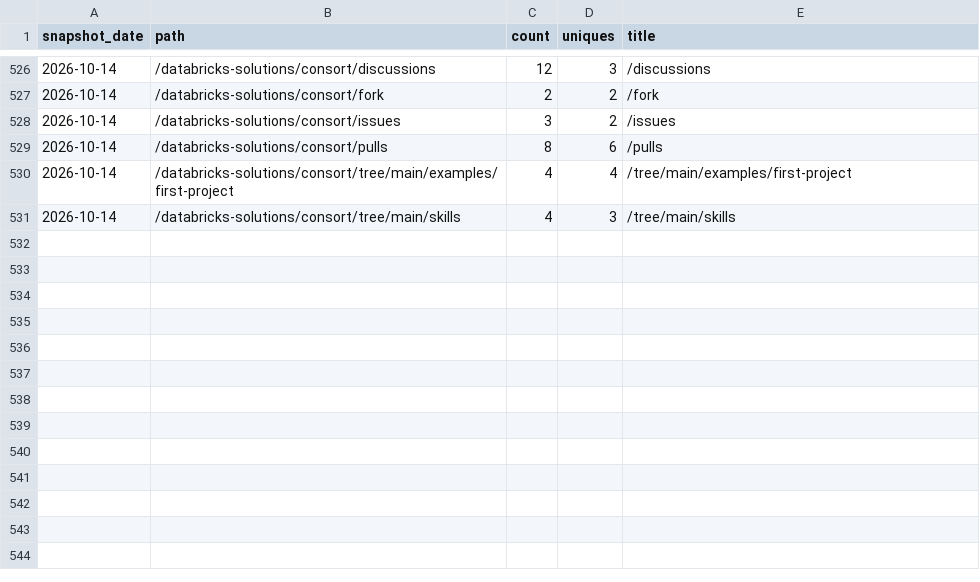
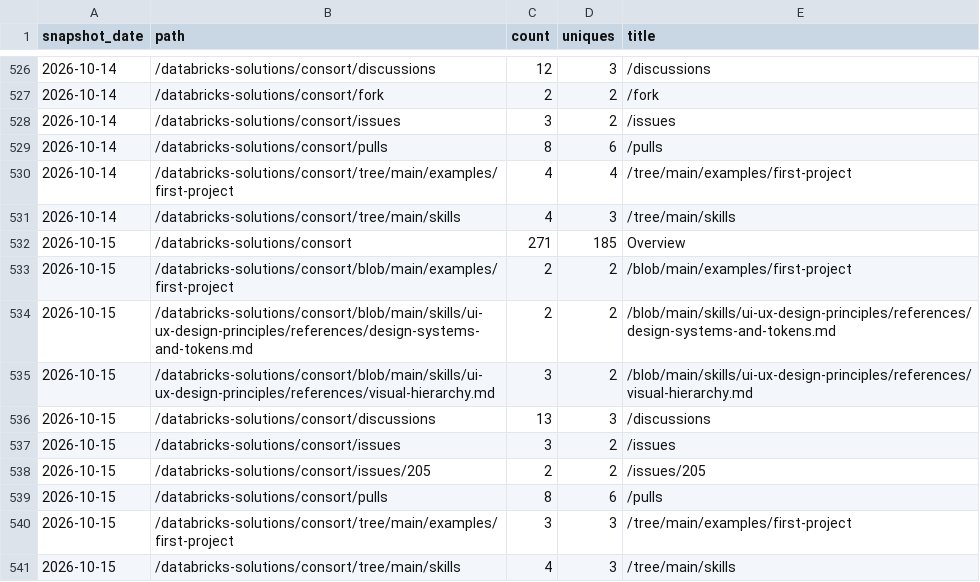
Before and after one commit to databricks-solutions/consort, a CSV file: traffic/paths.csv, drawn as a sheet; only a part is shown, gaps mark what is left out.

Commit message:
chore(traffic): record daily clones, views, referrers, paths, repo stats

```diff
--- a/traffic/paths.csv
+++ b/traffic/paths.csv
@@ -531 +531,11 @@ snapshot_date,path,count,uniques,title
 "2026-10-14","/databricks-solutions/consort/tree/main/skills",4,3,"/tree/main/skills"
+"2026-10-15","/databricks-solutions/consort",271,185,"Overview"
+"2026-10-15","/databricks-solutions/consort/blob/main/examples/first-project",2,2,"/blob/main/examples/first-project"
+"2026-10-15","/databricks-solutions/consort/blob/main/skills/ui-ux-design-principles/references/design-systems-and-tokens.md",2,2,"/blob/main/skills/ui-ux-design-principles/references/design-systems-and-tokens.md"
+"2026-10-15","/databricks-solutions/consort/blob/main/skills/ui-ux-design-principles/references/visual-hierarchy.md",3,2,"/blob/main/skills/ui-ux-design-principles/references/visual-hierarchy.md"
+"2026-10-15","/databricks-solutions/consort/discussions",13,3,"/discussions"
+"2026-10-15","/databricks-solutions/consort/issues",3,2,"/issues"
+"2026-10-15","/databricks-solutions/consort/issues/205",2,2,"/issues/205"
+"2026-10-15","/databricks-solutions/consort/pulls",8,6,"/pulls"
+"2026-10-15","/databricks-solutions/consort/tree/main/examples/first-project",3,3,"/tree/main/examples/first-project"
+"2026-10-15","/databricks-solutions/consort/tree/main/skills",4,3,"/tree/main/skills"
```
Also changed, not shown: traffic/clones.csv, traffic/referrers.csv, 2 other files.
